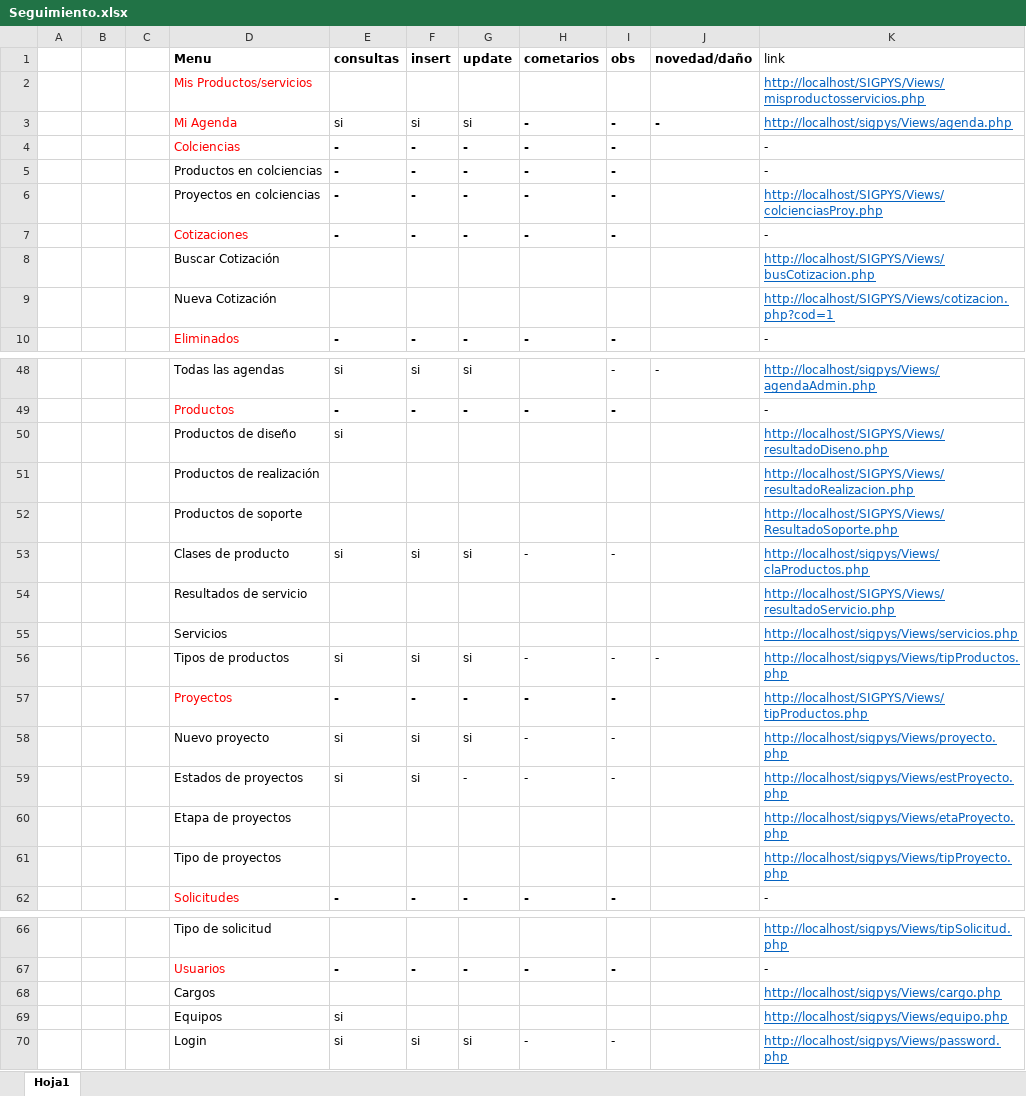
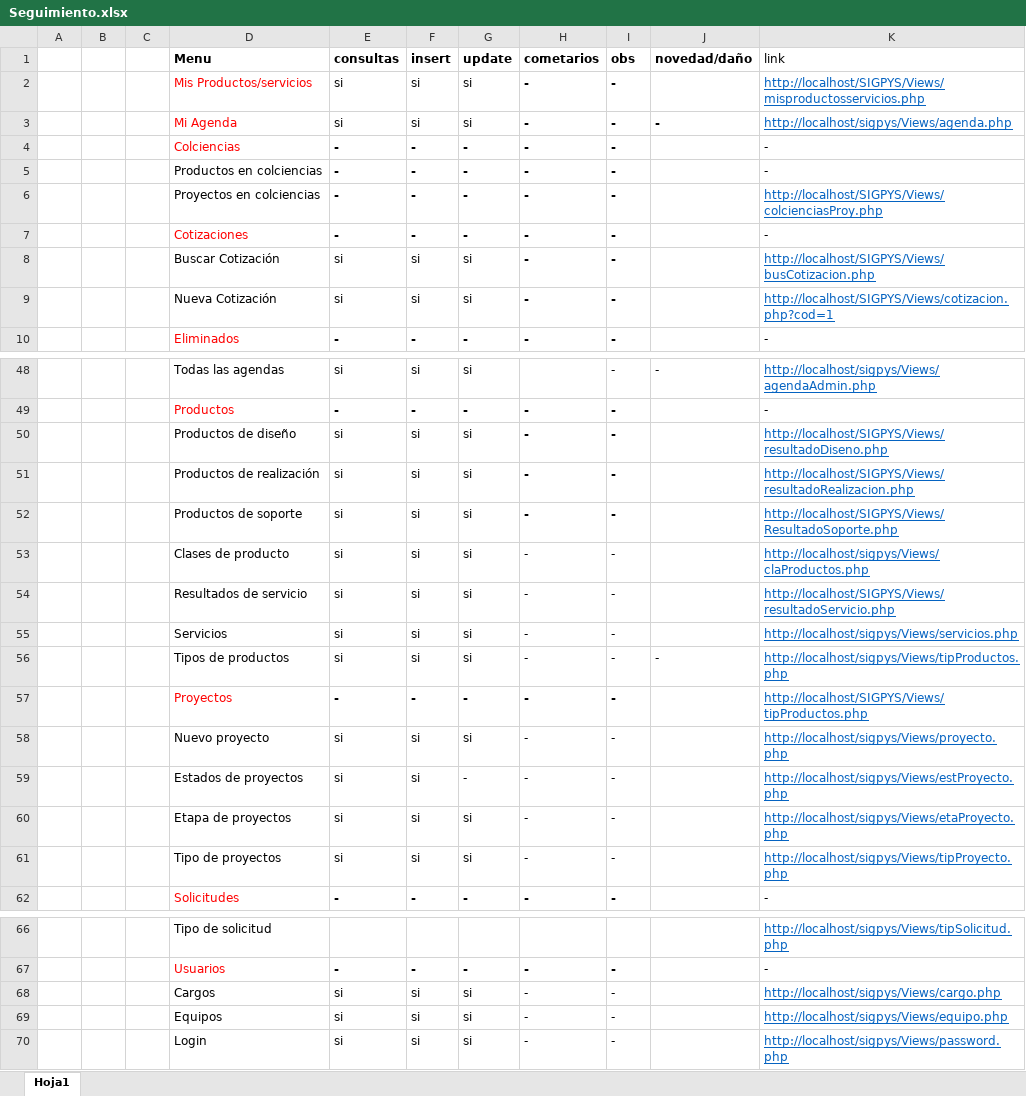
Before and after one commit to ospersa/SIGPYS, an Excel workbook: Docs/Seguimiento.xlsx, sheet Hoja1, drawn as a sheet; only a part is shown, gaps mark what is left out; values as stored, in another font and other column widths than the file's, no borders; removed rows and columns are numbered as before the commit, all else as after; the diff covers the shown part only; the diff names each change by its address in the sheet, - before the commit and + after, or states it on an @@ line.

```diff
--- a/Docs/Seguimiento.xlsx (sheet Hoja1)
+++ b/Docs/Seguimiento.xlsx (sheet Hoja1)
-row 2:  |  |  | Mis Productos/servicios |  |  |  |  |  |  | http://localhost/SIGPYS/Views/misproductosservicios.php
+row 2:  |  |  | Mis Productos/servicios | si | si | si | - | - |  | http://localhost/SIGPYS/Views/misproductosservicios.php
-row 8:  |  |  | Buscar Cotización |  |  |  |  |  |  | http://localhost/SIGPYS/Views/busCotizacion.php
-row 9:  |  |  | Nueva Cotización |  |  |  |  |  |  | http://localhost/SIGPYS/Views/cotizacion.php?cod=1
+row 8:  |  |  | Buscar Cotización | si | si | si | - | - |  | http://localhost/SIGPYS/Views/busCotizacion.php
+row 9:  |  |  | Nueva Cotización | si | si | si | - | - |  | http://localhost/SIGPYS/Views/cotizacion.php?cod=1
-row 50:  |  |  | Productos de diseño | si |  |  |  |  |  | http://localhost/SIGPYS/Views/resultadoDiseno.php
-row 51:  |  |  | Productos de realización |  |  |  |  |  |  | http://localhost/SIGPYS/Views/resultadoRealizacion.php
-row 52:  |  |  | Productos de soporte |  |  |  |  |  |  | http://localhost/SIGPYS/Views/ResultadoSoporte.php
+row 50:  |  |  | Productos de diseño | si | si | si | - | - |  | http://localhost/SIGPYS/Views/resultadoDiseno.php
+row 51:  |  |  | Productos de realización | si | si | si | - | - |  | http://localhost/SIGPYS/Views/resultadoRealizacion.php
+row 52:  |  |  | Productos de soporte | si | si | si | - | - |  | http://localhost/SIGPYS/Views/ResultadoSoporte.php
-row 54:  |  |  | Resultados de servicio |  |  |  |  |  |  | http://localhost/SIGPYS/Views/resultadoServicio.php
-row 55:  |  |  | Servicios |  |  |  |  |  |  | http://localhost/sigpys/Views/servicios.php
+row 54:  |  |  | Resultados de servicio | si | si | si | - | - |  | http://localhost/SIGPYS/Views/resultadoServicio.php
+row 55:  |  |  | Servicios | si | si | si | - | - |  | http://localhost/sigpys/Views/servicios.php
-row 60:  |  |  | Etapa de proyectos |  |  |  |  |  |  | http://localhost/sigpys/Views/etaProyecto.php
-row 61:  |  |  | Tipo de proyectos |  |  |  |  |  |  | http://localhost/sigpys/Views/tipProyecto.php
+row 60:  |  |  | Etapa de proyectos | si | si | si | - | - |  | http://localhost/sigpys/Views/etaProyecto.php
+row 61:  |  |  | Tipo de proyectos | si | si | si | - | - |  | http://localhost/sigpys/Views/tipProyecto.php
-row 68:  |  |  | Cargos |  |  |  |  |  |  | http://localhost/sigpys/Views/cargo.php
-row 69:  |  |  | Equipos | si |  |  |  |  |  | http://localhost/sigpys/Views/equipo.php
+row 68:  |  |  | Cargos | si | si | si | - | - |  | http://localhost/sigpys/Views/cargo.php
+row 69:  |  |  | Equipos | si | si | si | - | - |  | http://localhost/sigpys/Views/equipo.php
```
Also changed, not shown: 16 added rows and 16 removed rows elsewhere in this sheet, 11 other files.
